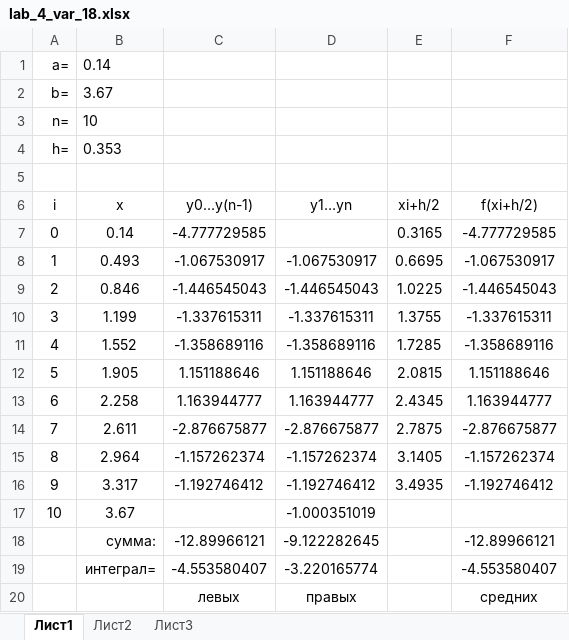
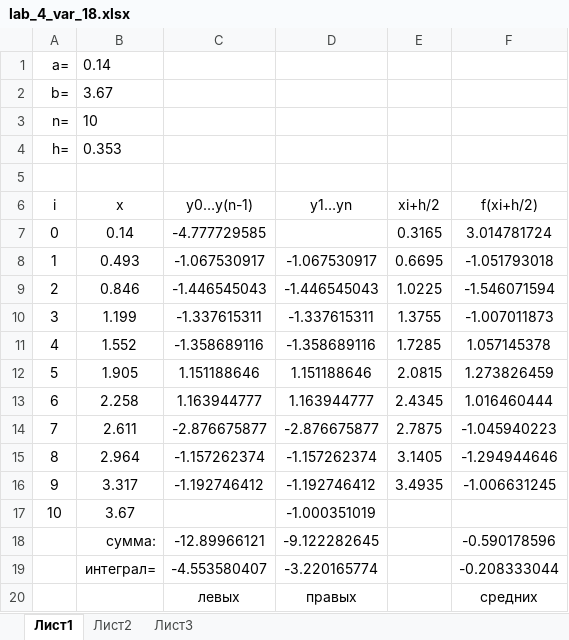
Before and after one commit to kolyambola/10th_term_23, an Excel workbook: Textbooks, projects/Applied Math/labs/lab_4/var_18/lab_4_var_18.xlsx, sheet Лист1, drawn as a sheet; values as stored, in another font and other column widths than the file's, no borders; the diff names each change by its address in the sheet, - before the commit and + after, or states it on an @@ line.

```diff
--- a/Textbooks, projects/Applied Math/labs/lab_4/var_18/lab_4_var_18.xlsx (sheet Лист1)
+++ b/Textbooks, projects/Applied Math/labs/lab_4/var_18/lab_4_var_18.xlsx (sheet Лист1)
-F7 (f(xi+h/2)): -4.777729585
+F7 (f(xi+h/2)): 3.014781724
-F8 (f(xi+h/2)): -1.067530917
+F8 (f(xi+h/2)): -1.051793018
-F9 (f(xi+h/2)): -1.446545043
+F9 (f(xi+h/2)): -1.546071594
-F10 (f(xi+h/2)): -1.337615311
+F10 (f(xi+h/2)): -1.007011873
-F11 (f(xi+h/2)): -1.358689116
+F11 (f(xi+h/2)): 1.057145378
-F12 (f(xi+h/2)): 1.151188646
+F12 (f(xi+h/2)): 1.273826459
-F13 (f(xi+h/2)): 1.163944777
+F13 (f(xi+h/2)): 1.016460444
-F14 (f(xi+h/2)): -2.876675877
+F14 (f(xi+h/2)): -1.045940223
-F15 (f(xi+h/2)): -1.157262374
+F15 (f(xi+h/2)): -1.294944646
-F16 (f(xi+h/2)): -1.192746412
+F16 (f(xi+h/2)): -1.006631245
-F18 (f(xi+h/2)): -12.89966121
+F18 (f(xi+h/2)): -0.590178596
-F19 (f(xi+h/2)): -4.553580407
+F19 (f(xi+h/2)): -0.208333044
```
Also changed, not shown: formulas that keep their value, Textbooks, projects/Applied Math/labs/lab_4/var_17/lab_4_var_17.xlsx, Textbooks, projects/Organization and management of production activities/cgt.xlsx, 49 other files.
